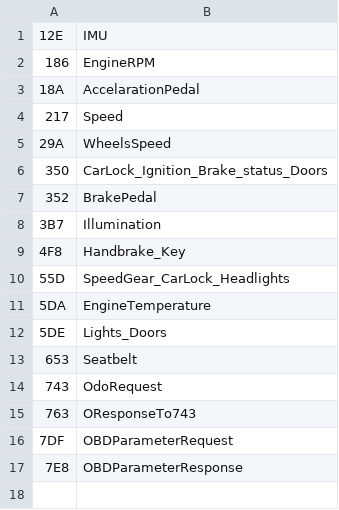
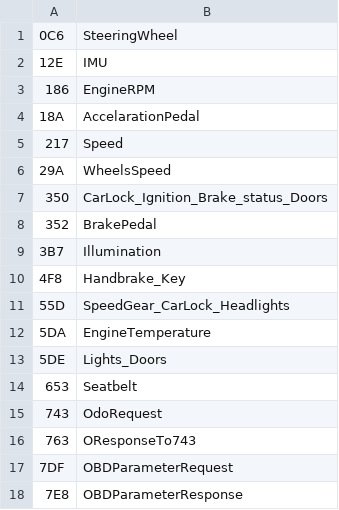
Before and after one commit to cpocol/canDrive, a CSV file: 02_canSniffer_GUI/save/labelDict.csv, drawn as a sheet; the diff names each change by its address in the sheet, - before the commit and + after, or states it on an @@ line.

```diff
--- a/02_canSniffer_GUI/save/labelDict.csv
+++ b/02_canSniffer_GUI/save/labelDict.csv
+row 1: 0C6 | SteeringWheel
```
Also changed, not shown: 5 other files.
